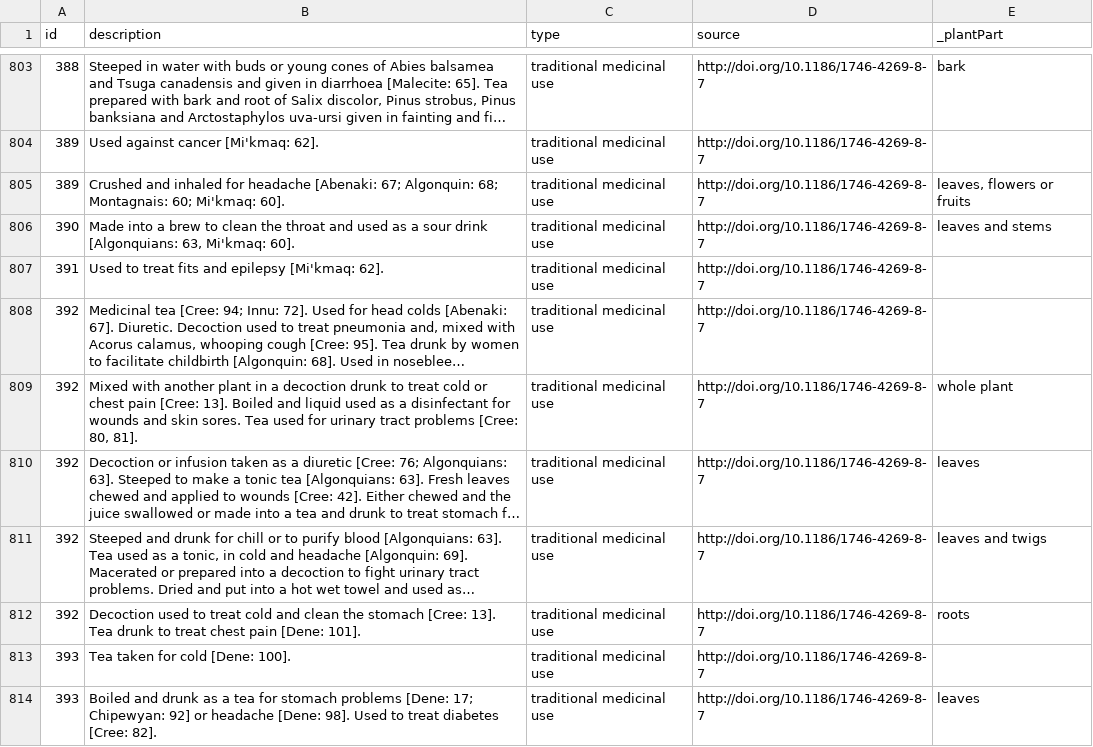
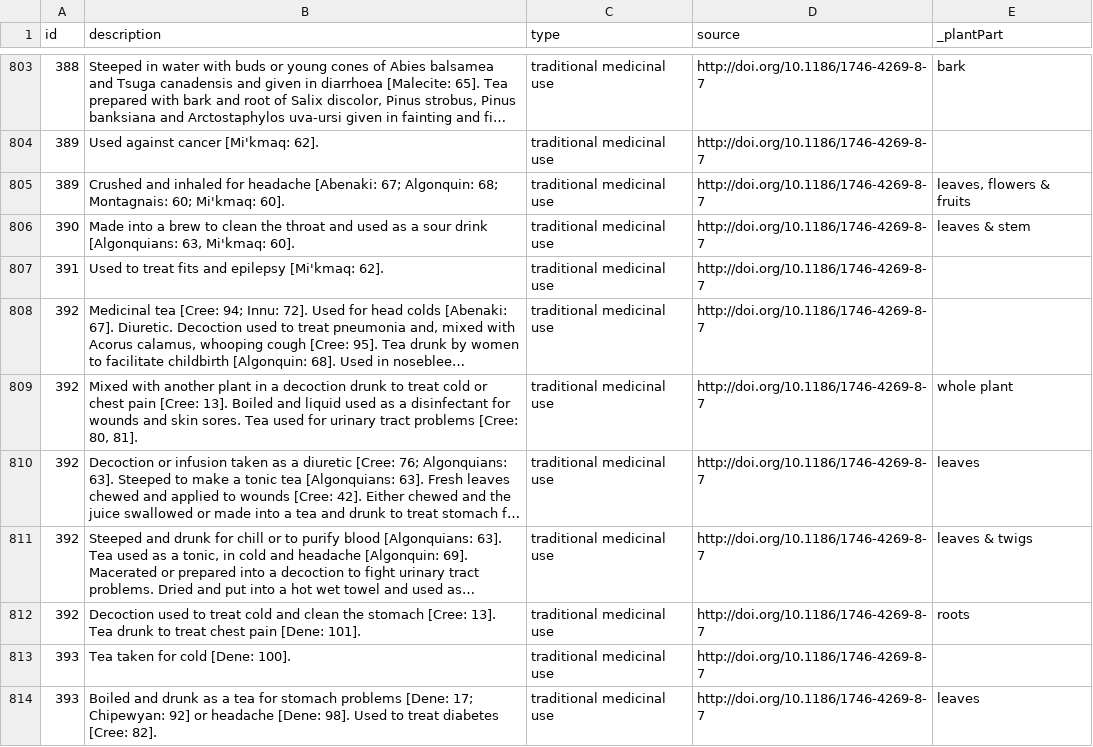
Before and after one commit to Datafable/vascan-traditional-use, a TSV file: data/dwc-a/medicinaluse.tsv, drawn as a sheet; only a part is shown, gaps mark what is left out; long unchanged cells end in …; the diff covers the shown part only; the diff names each change by its address in the sheet, - before the commit and + after, or states it on an @@ line.

```diff
--- a/data/dwc-a/medicinaluse.tsv
+++ b/data/dwc-a/medicinaluse.tsv
-E805 (_plantPart): leaves, flowers or fruits
+E805 (_plantPart): leaves, flowers & fruits
-E806 (_plantPart): leaves and stems
+E806 (_plantPart): leaves & stem
-E811 (_plantPart): leaves and twigs
+E811 (_plantPart): leaves & twigs
```
Also changed, not shown: 126 edited cells elsewhere in this file.
